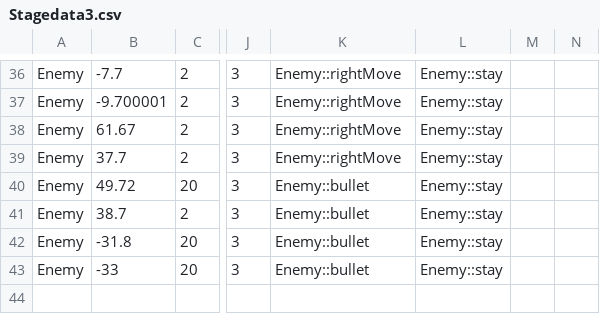
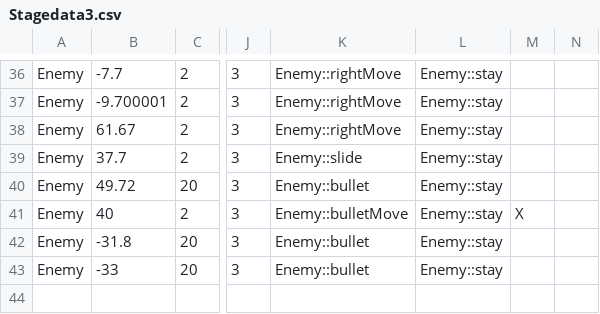
Before and after one commit to wizgame2023/heatroid, a CSV file: media/CSV/Stagedata3.csv, drawn as a sheet; only a part is shown, gaps mark what is left out; the diff names each change by its address in the sheet, - before the commit and + after, or states it on an @@ line.

```diff
--- a/media/CSV/Stagedata3.csv
+++ b/media/CSV/Stagedata3.csv
-K39: Enemy::rightMove
+K39: Enemy::slide
-B41: 38.7
+B41: 40
-K41: Enemy::bullet
+K41: Enemy::bulletMove
-M41: (empty)
+M41: X
```
Also changed, not shown: media/CSV/Stagedata1.csv, media/CSV/Stagedata4.csv, 10 other files.
